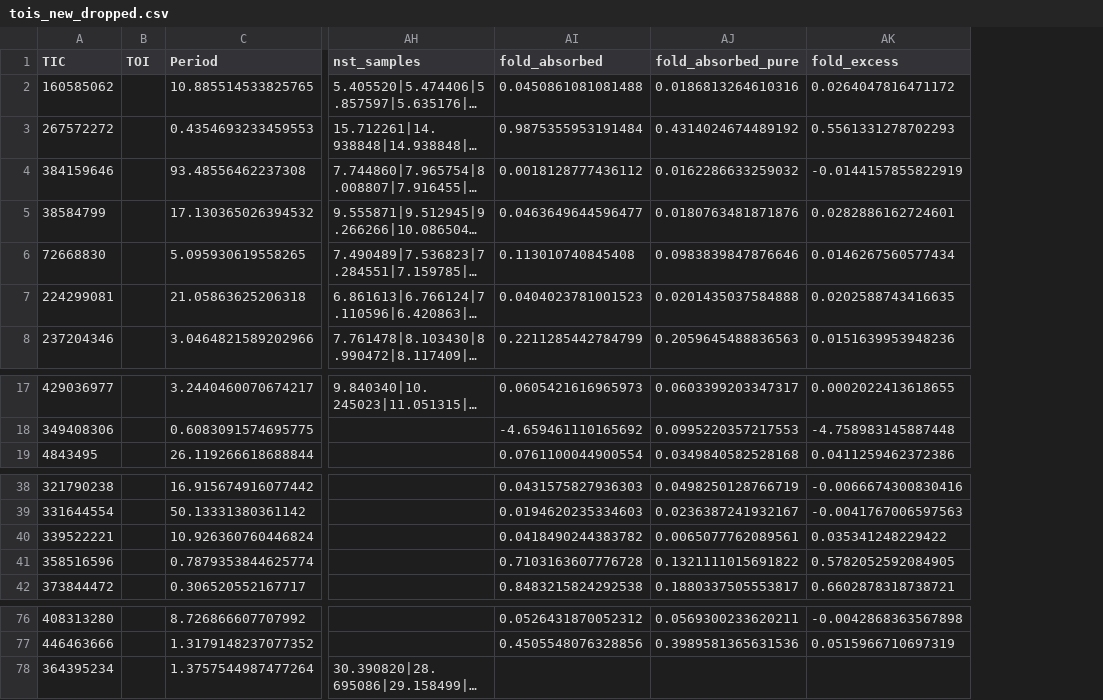
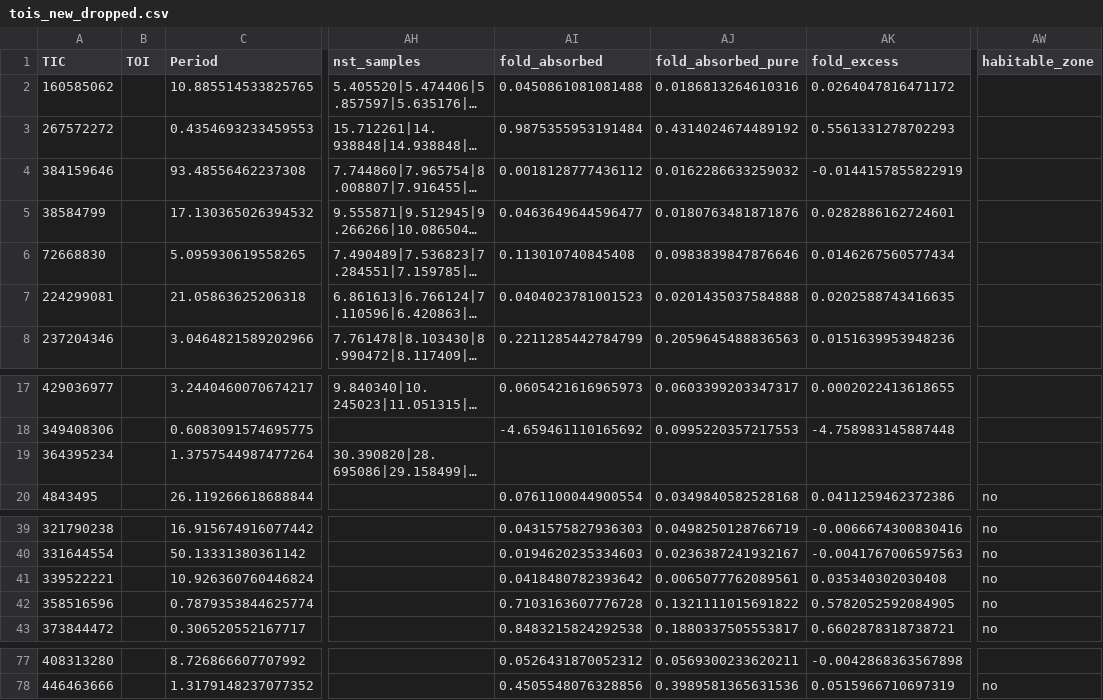
Before and after one commit to bayesianexoplanets/bayesianexoplanets.github.io, a CSV file: tois_new_dropped.csv, drawn as a sheet; only a part is shown, gaps mark what is left out; long unchanged cells end in …; addresses are those after the commit; the diff names each change by its address in the sheet, - before the commit and + after, or states it on an @@ line.

```diff
--- a/tois_new_dropped.csv
+++ b/tois_new_dropped.csv
+column AW (habitable_zone), row 20: no; rows 39-43: all no; row 78: no
@@ row 78 moved to row 19: 364395234 @@
-AI41 (fold_absorbed): 0.0418490244383782
+AI41 (fold_absorbed): 0.0418480782393642
-AK41 (fold_excess): 0.035341248229422
+AK41 (fold_excess): 0.035340302030408
```
Also changed, not shown: tois_new.csv, 6 other files.
